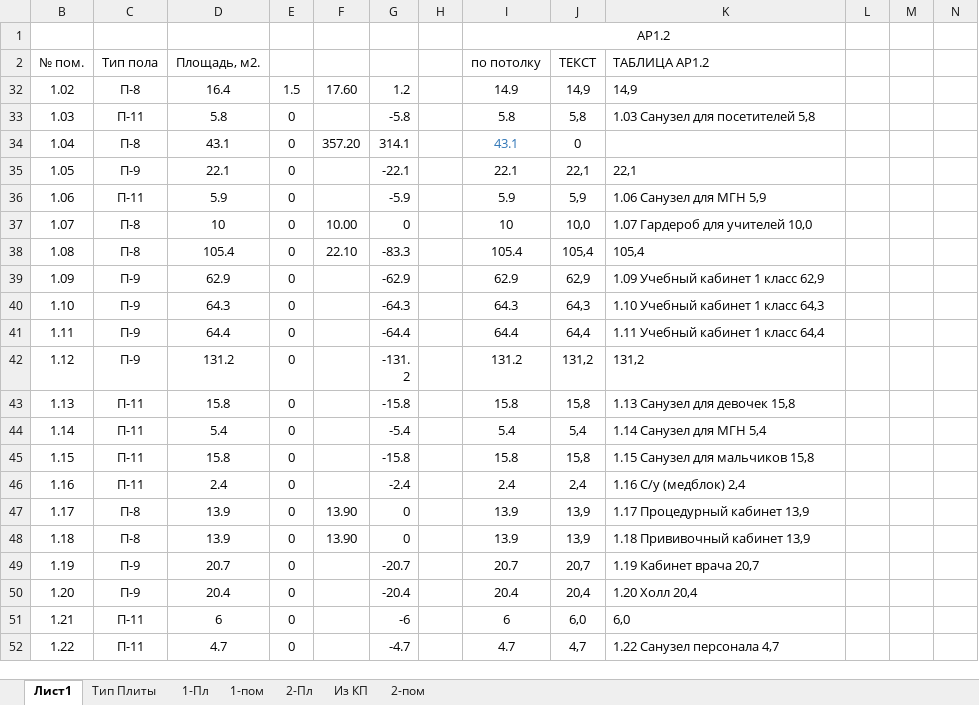
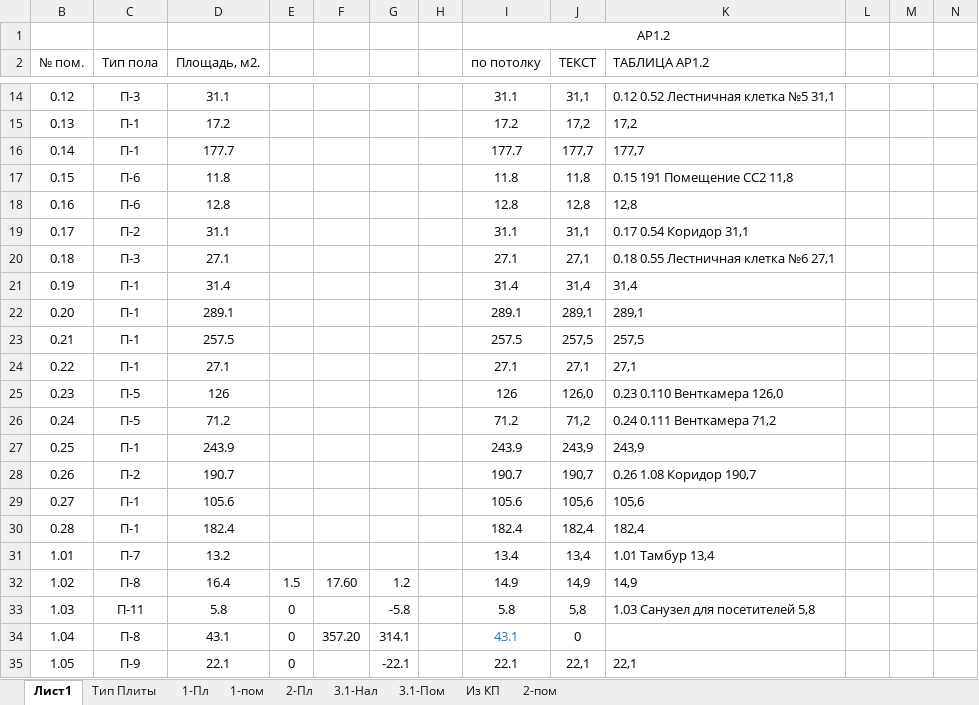
Before and after one commit to Ankkord/projects_schools-school_1-, an Excel workbook: kronshtatsky/floors/floor_table.xlsx, sheet Лист1, drawn as a sheet; only a part is shown, gaps mark what is left out; the shorter side is filled out with more unchanged rows; values as stored, in another font and other column widths than the file's, no borders; table styles not drawn; the diff covers the shown part only; the diff names each change by its address in the sheet, - before the commit and + after, or states it on an @@ line.

```diff
--- a/kronshtatsky/floors/floor_table.xlsx (sheet Лист1)
+++ b/kronshtatsky/floors/floor_table.xlsx (sheet Лист1)
+sheet tab: 3.1-Нал
+sheet tab: 3.1-Пом
@@ row 14 unhidden: 0.12 | П-3 | 31.1 |  |  |  |  | 31.1 | 31,1 | 0.12 0.52 Лестничная клетка №5 31,1 @@
@@ row 15 unhidden: 0.13 | П-1 | 17.2 |  |  |  |  | 17.2 | 17,2 | 17,2 @@
@@ row 16 unhidden: 0.14 | П-1 | 177.7 |  |  |  |  | 177.7 | 177,7 | 177,7 @@
@@ row 17 unhidden: 0.15 | П-6 | 11.8 |  |  |  |  | 11.8 | 11,8 | 0.15 191 Помещение CC2 11,8 @@
@@ row 18 unhidden: 0.16 | П-6 | 12.8 |  |  |  |  | 12.8 | 12,8 | 12,8 @@
@@ row 19 unhidden: 0.17 | П-2 | 31.1 |  |  |  |  | 31.1 | 31,1 | 0.17 0.54 Коридор 31,1 @@
@@ row 20 unhidden: 0.18 | П-3 | 27.1 |  |  |  |  | 27.1 | 27,1 | 0.18 0.55 Лестничная клетка №6 27,1 @@
@@ row 21 unhidden: 0.19 | П-1 | 31.4 |  |  |  |  | 31.4 | 31,4 | 31,4 @@
@@ row 22 unhidden: 0.20 | П-1 | 289.1 |  |  |  |  | 289.1 | 289,1 | 289,1 @@
@@ row 23 unhidden: 0.21 | П-1 | 257.5 |  |  |  |  | 257.5 | 257,5 | 257,5 @@
@@ row 24 unhidden: 0.22 | П-1 | 27.1 |  |  |  |  | 27.1 | 27,1 | 27,1 @@
@@ row 25 unhidden: 0.23 | П-5 | 126 |  |  |  |  | 126 | 126,0 | 0.23 0.110 Венткамера 126,0 @@
@@ row 26 unhidden: 0.24 | П-5 | 71.2 |  |  |  |  | 71.2 | 71,2 | 0.24 0.111 Венткамера 71,2 @@
@@ row 27 unhidden: 0.25 | П-1 | 243.9 |  |  |  |  | 243.9 | 243,9 | 243,9 @@
@@ row 28 unhidden: 0.26 | П-2 | 190.7 |  |  |  |  | 190.7 | 190,7 | 0.26 1.08 Коридор 190,7 @@
@@ row 29 unhidden: 0.27 | П-1 | 105.6 |  |  |  |  | 105.6 | 105,6 | 105,6 @@
@@ row 30 unhidden: 0.28 | П-1 | 182.4 |  |  |  |  | 182.4 | 182,4 | 182,4 @@
@@ row 31 unhidden: 1.01 | П-7 | 13.2 |  |  |  |  | 13.4 | 13,4 | 1.01 Тамбур 13,4 @@
```
Also changed, not shown: 16 hidden or unhidden rows elsewhere in this sheet, school_lublino/floors/vor_lublino_floors.xlsx, school_nagatinsky/ceilling/ceilling-n.xlsx, 13 other files.
